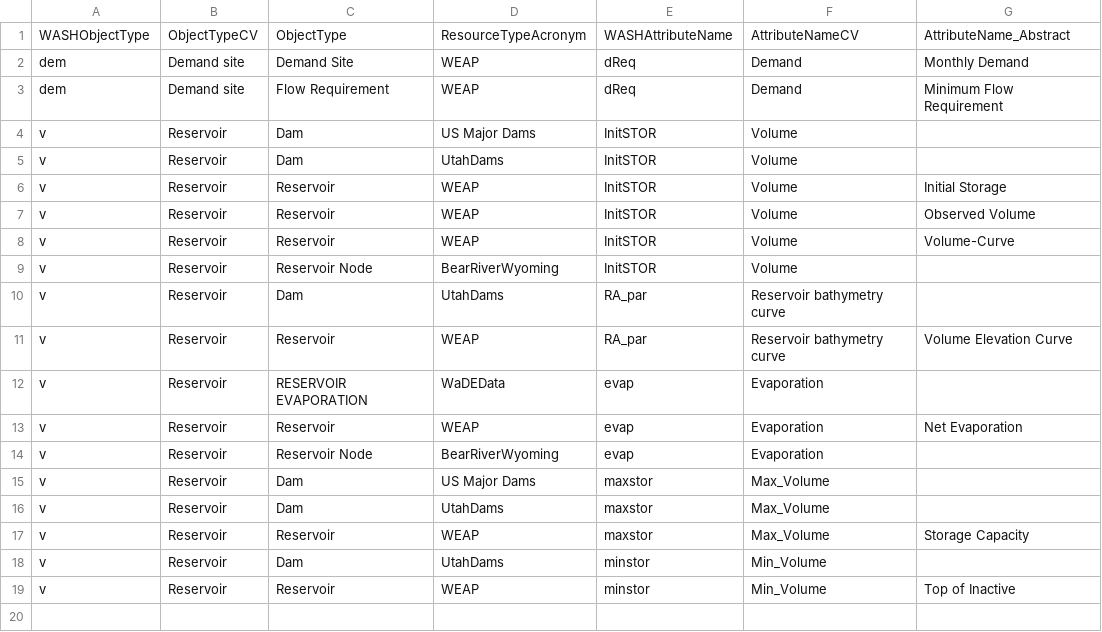
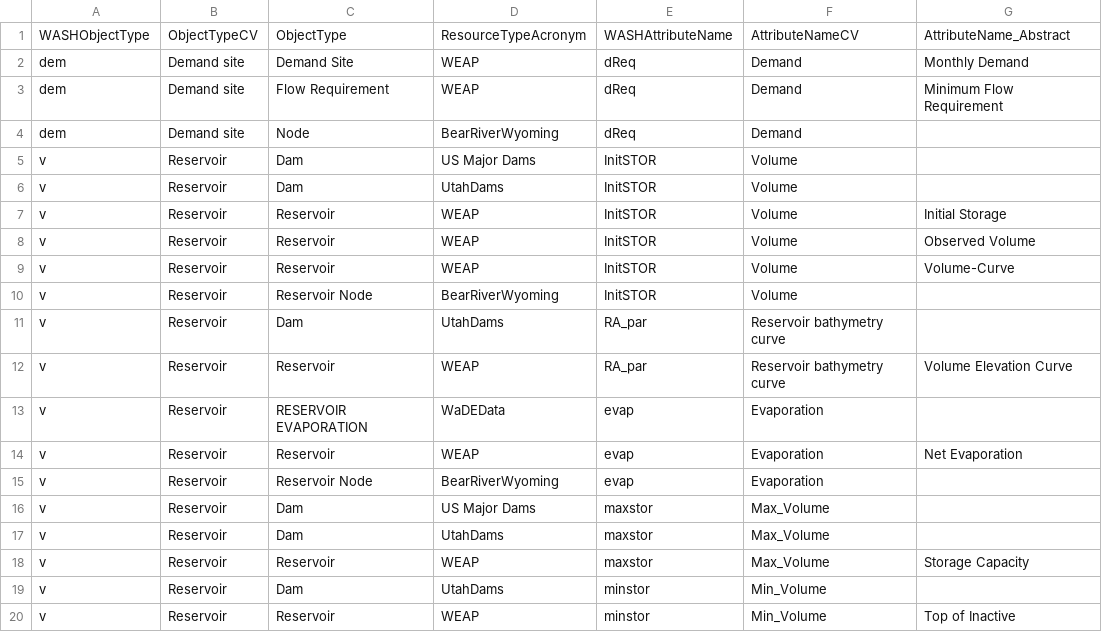
Before and after one commit to WamdamProject/WaMDaM_JupyterNotebooks, a CSV file: 1_QuerySelect/UseCases_Results_csv/WASH_result_df_Redundant.csv, drawn as a sheet; the diff names each change by its address in the sheet, - before the commit and + after, or states it on an @@ line.

```diff
--- a/1_QuerySelect/UseCases_Results_csv/WASH_result_df_Redundant.csv
+++ b/1_QuerySelect/UseCases_Results_csv/WASH_result_df_Redundant.csv
+row 4: dem | Demand site | Node | BearRiverWyoming | dReq | Demand
```
Also changed, not shown: 1_QuerySelect/UseCases_Results_csv/UseCase3_2aaaaaaaaaaaa.csv, 1_QuerySelect/UseCases_Results_csv/WEAP_result_df_Available.csv, 18 other files.
